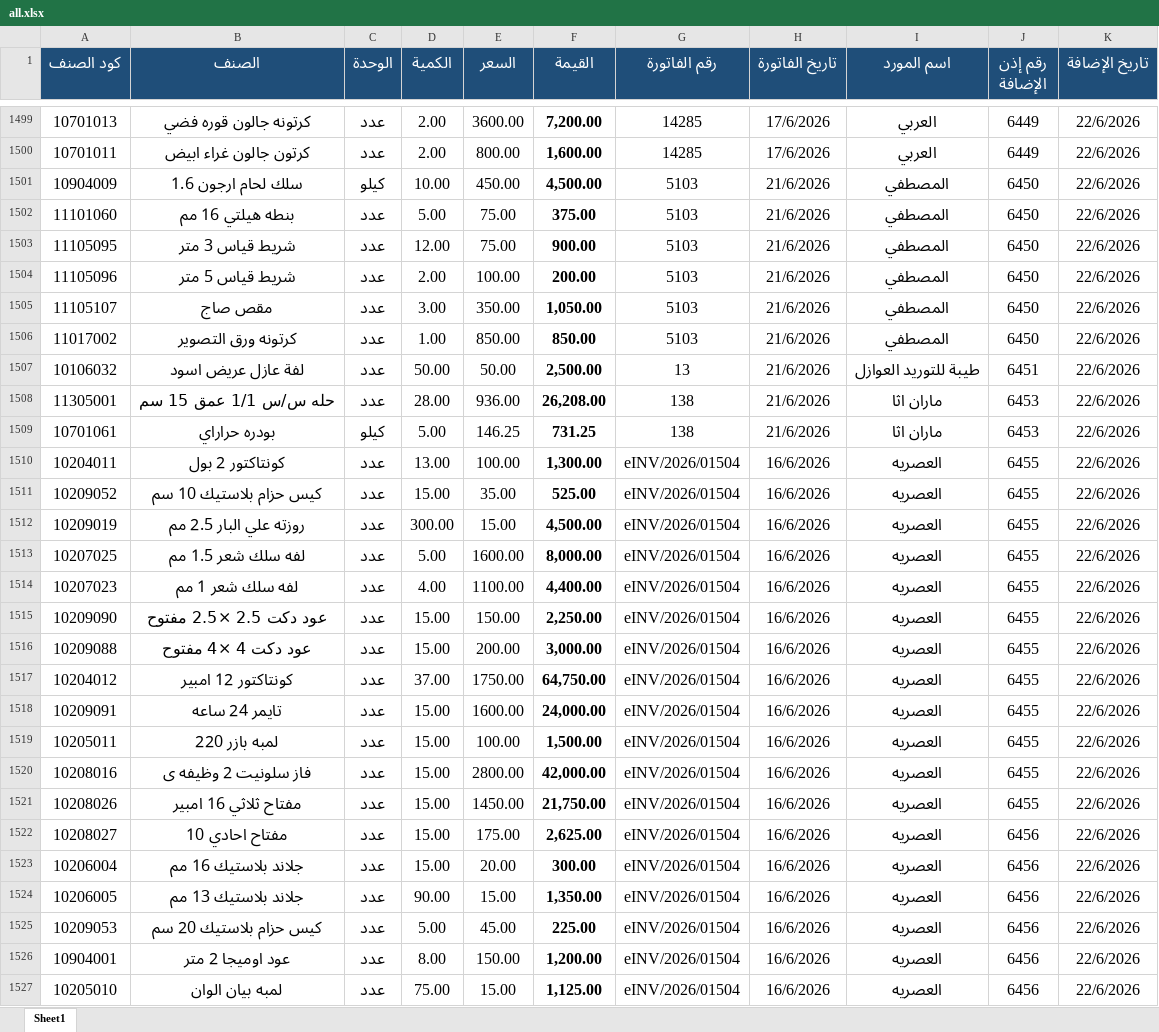
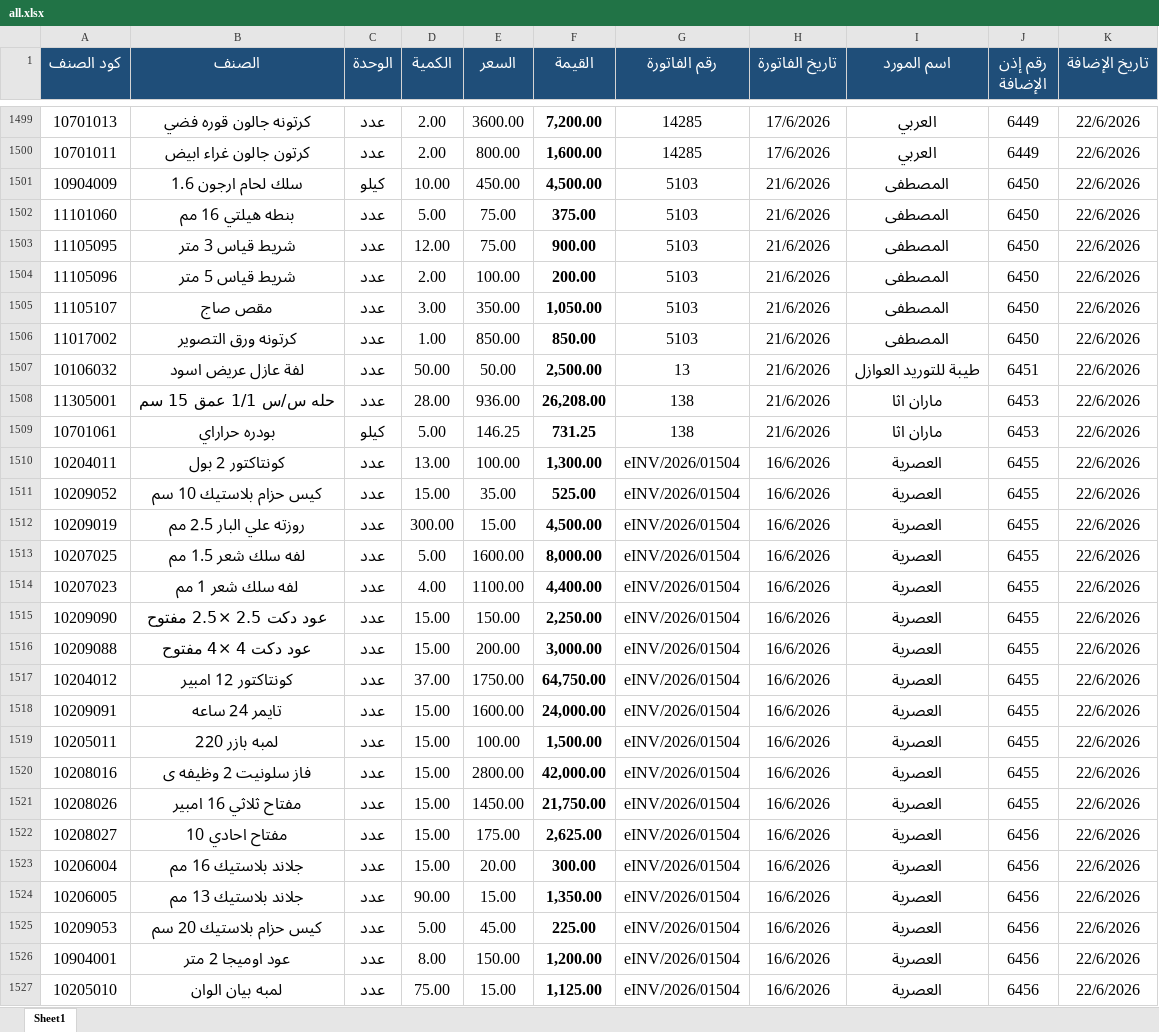
Before and after one commit to moggroupdev/erp-server, an Excel workbook: data/transactions/all.xlsx, sheet Sheet1, drawn as a sheet; only a part is shown, gaps mark what is left out; values as stored, in another font and other column widths than the file's, no borders; the diff covers the shown part only; the diff names each change by its address in the sheet, - before the commit and + after, or states it on an @@ line.

```diff
--- a/data/transactions/all.xlsx (sheet Sheet1)
+++ b/data/transactions/all.xlsx (sheet Sheet1)
-I1501:I1506 (اسم المورد): المصطفي
+I1501:I1506 (اسم المورد): المصطفى
-I1510:I1527 (اسم المورد): العصريه
+I1510:I1527 (اسم المورد): العصرية
```
Also changed, not shown: 397 edited cells elsewhere in this sheet.
